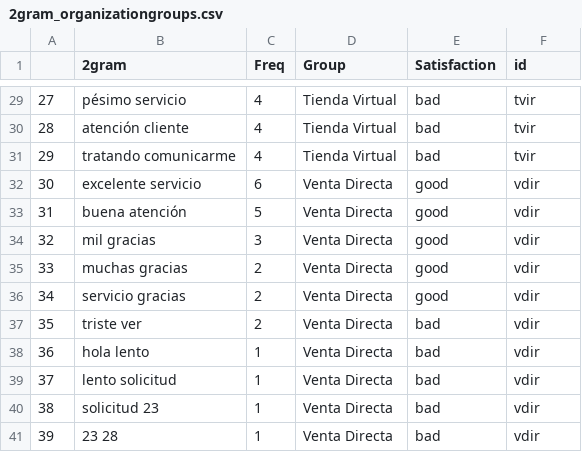
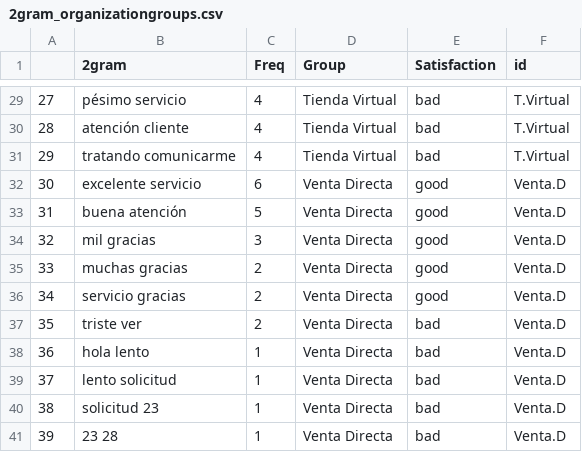
Before and after one commit to mnavarretem/ds4a_project, a CSV file: data_exploring/data/2gram_organizationgroups.csv, drawn as a sheet; only a part is shown, gaps mark what is left out; the diff covers the shown part only.

```diff
--- a/data_exploring/data/2gram_organizationgroups.csv
+++ b/data_exploring/data/2gram_organizationgroups.csv
@@ -29,13 +29,13 @@
-27,pésimo servicio,4,Tienda Virtual,bad,tvir
-28,atención cliente,4,Tienda Virtual,bad,tvir
-29,tratando comunicarme,4,Tienda Virtual,bad,tvir
-30,excelente servicio,6,Venta Directa,good,vdir
-31,buena atención,5,Venta Directa,good,vdir
-32,mil gracias,3,Venta Directa,good,vdir
-33,muchas gracias,2,Venta Directa,good,vdir
-34,servicio gracias,2,Venta Directa,good,vdir
-35,triste ver,2,Venta Directa,bad,vdir
-36,hola lento,1,Venta Directa,bad,vdir
-37,lento solicitud,1,Venta Directa,bad,vdir
-38,solicitud 23,1,Venta Directa,bad,vdir
-39,23 28,1,Venta Directa,bad,vdir
+27,pésimo servicio,4,Tienda Virtual,bad,T.Virtual
+28,atención cliente,4,Tienda Virtual,bad,T.Virtual
+29,tratando comunicarme,4,Tienda Virtual,bad,T.Virtual
+30,excelente servicio,6,Venta Directa,good,Venta.D
+31,buena atención,5,Venta Directa,good,Venta.D
+32,mil gracias,3,Venta Directa,good,Venta.D
+33,muchas gracias,2,Venta Directa,good,Venta.D
+34,servicio gracias,2,Venta Directa,good,Venta.D
+35,triste ver,2,Venta Directa,bad,Venta.D
+36,hola lento,1,Venta Directa,bad,Venta.D
+37,lento solicitud,1,Venta Directa,bad,Venta.D
+38,solicitud 23,1,Venta Directa,bad,Venta.D
+39,23 28,1,Venta Directa,bad,Venta.D
```
Also changed, not shown: 27 edited cells elsewhere in this file, 3 other files.
